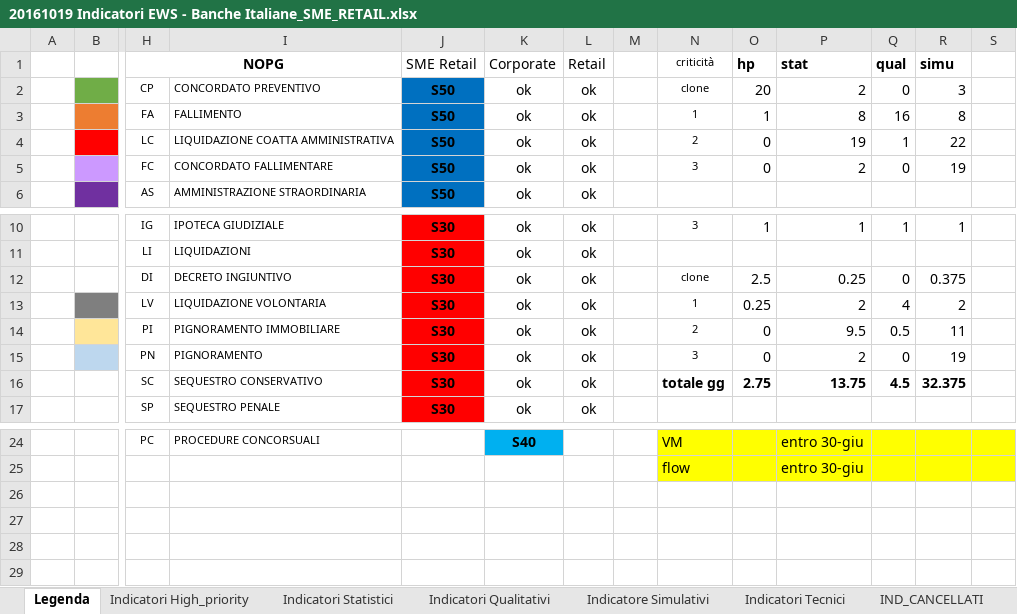
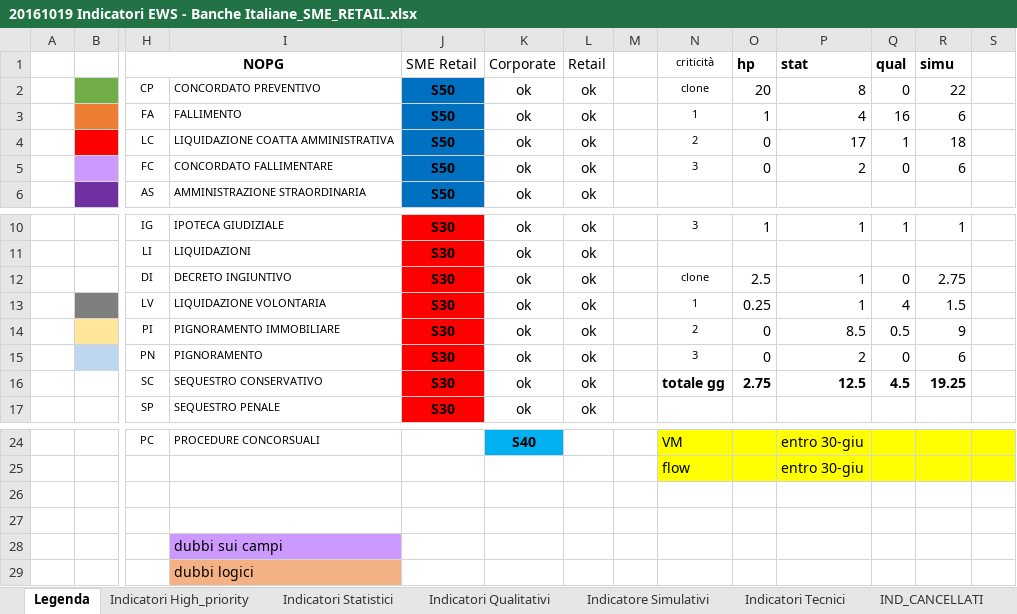
Before and after one commit to cybertop35/intelliJConf, an Excel workbook: earlywarning-pom/Document/SpecificheIndicatori/20161019 Indicatori EWS - Banche Italiane_SME_RETAIL.xlsx, sheet Legenda, drawn as a sheet; only a part is shown, gaps mark what is left out; values as stored, in another font and other column widths than the file's, no borders; rows hold the shown columns only; the diff names each change by its address in the sheet, - before the commit and + after, or states it on an @@ line.

```diff
--- a/earlywarning-pom/Document/SpecificheIndicatori/20161019 Indicatori EWS - Banche Italiane_SME_RETAIL.xlsx (sheet Legenda)
+++ b/earlywarning-pom/Document/SpecificheIndicatori/20161019 Indicatori EWS - Banche Italiane_SME_RETAIL.xlsx (sheet Legenda)
-P2 (stat): 2
+P2 (stat): 8
-R2 (simu): 3
+R2 (simu): 22
-P3 (stat): 8
+P3 (stat): 4
-R3 (simu): 8
+R3 (simu): 6
-P4 (stat): 19
+P4 (stat): 17
-R4 (simu): 22
+R4 (simu): 18
-R5 (simu): 19
+R5 (simu): 6
-P12 (stat): 0.25
+P12 (stat): 1
-R12 (simu): 0.375
+R12 (simu): 2.75
-P13 (stat): 2
+P13 (stat): 1
-R13 (simu): 2
+R13 (simu): 1.5
-P14 (stat): 9.5
+P14 (stat): 8.5
-R14 (simu): 11
+R14 (simu): 9
-R15 (simu): 19
+R15 (simu): 6
-P16 (stat): 13.75
+P16 (stat): 12.5
-R16 (simu): 32.375
+R16 (simu): 19.25
+row 26: (empty)
+row 27: (empty)
+row 28:  |  |  | dubbi sui campi
+row 29:  |  |  | dubbi logici
```
Also changed, not shown: sheet Indicatore Simulativi, sheet Indicatori Statistici, sheet Indicatori High_priority, sheet Indicatori Qualitativi, hidden cells, 33 other files.
